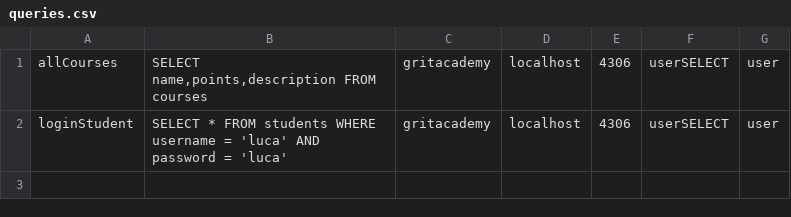
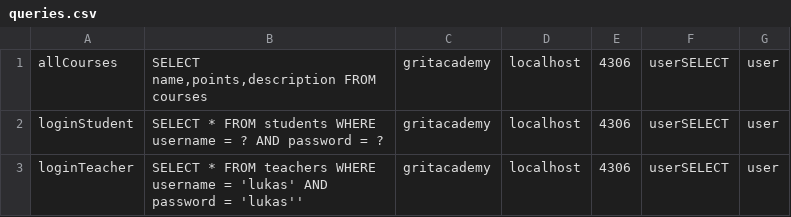
Before and after one commit to lohjal001/FinalProjectPortal, a CSV file: src/main/java/models/queries.csv, drawn as a sheet.

Commit message:
debugging
any user can log in, login code is not comparing to database

```diff
--- a/src/main/java/models/queries.csv
+++ b/src/main/java/models/queries.csv
@@ -1,2 +1,3 @@
 allCourses;SELECT name,points,description FROM courses;gritacademy;localhost;4306;userSELECT;user
-loginStudent;SELECT * FROM students WHERE username = 'luca' AND password = 'luca';gritacademy;localhost;4306;userSELECT;user
+loginStudent;SELECT * FROM students WHERE username = ? AND password = ?;gritacademy;localhost;4306;userSELECT;user
+loginTeacher;SELECT * FROM teachers WHERE username = 'lukas' AND password = 'lukas'';gritacademy;localhost;4306;userSELECT;user
```
Also changed, not shown: 2 other files.
